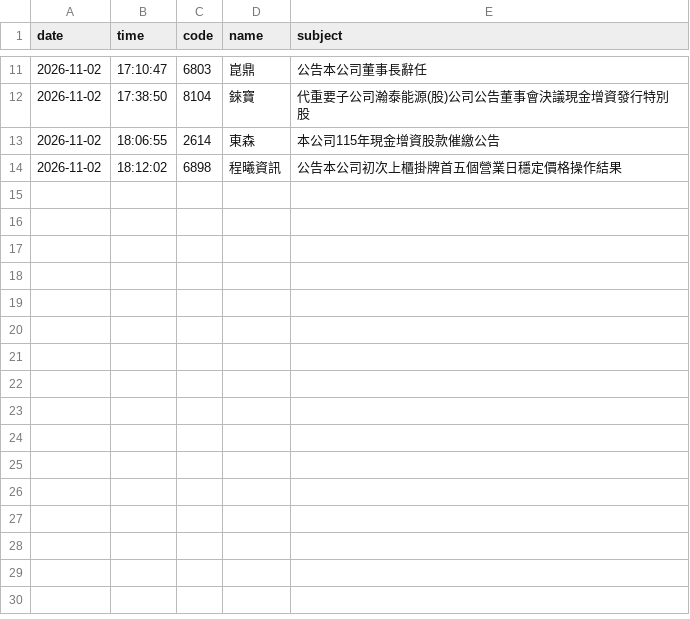
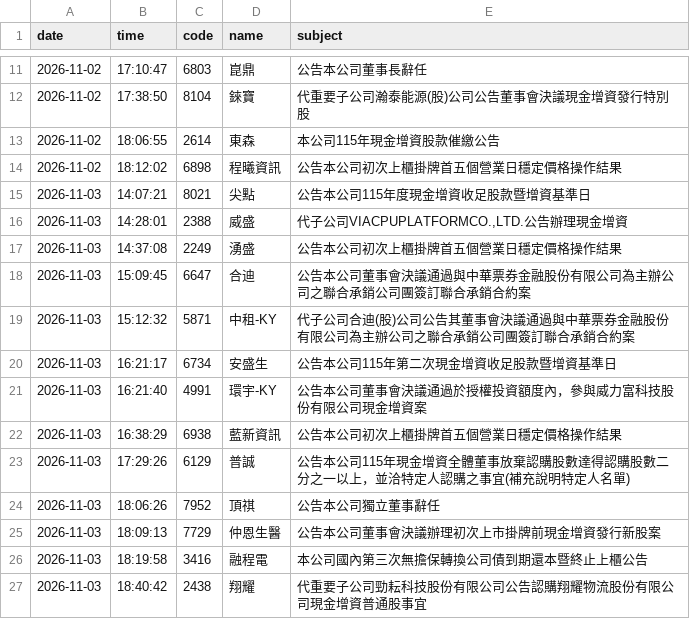
Before and after one commit to gelu27/Stock-lab, a CSV file: data/material_news.csv, drawn as a sheet; only a part is shown, gaps mark what is left out.

```diff
--- a/data/material_news.csv
+++ b/data/material_news.csv
@@ -14 +14,14 @@ date,time,code,name,subject
 2026-11-02,18:12:02,6898,程曦資訊,公告本公司初次上櫃掛牌首五個營業日穩定價格操作結果
+2026-11-03,14:07:21,8021,尖點,公告本公司115年度現金增資收足股款暨增資基準日
+2026-11-03,14:28:01,2388,威盛,"代子公司VIACPUPLATFORMCO.,LTD.公告辦理現金增資"
+2026-11-03,14:37:08,2249,湧盛,公告本公司初次上櫃掛牌首五個營業日穩定價格操作結果
+2026-11-03,15:09:45,6647,合迪,公告本公司董事會決議通過與中華票券金融股份有限公司為主辦公司之聯合承銷公司團簽訂聯合承銷合約案
+2026-11-03,15:12:32,5871,中租-KY,代子公司合迪(股)公司公告其董事會決議通過與中華票券金融股份有限公司為主辦公司之聯合承銷公司團簽訂聯合承銷合約案
+2026-11-03,16:21:17,6734,安盛生,公告本公司115年第二次現金增資收足股款暨增資基準日
+2026-11-03,16:21:40,4991,環宇-KY,公告本公司董事會決議通過於授權投資額度內，參與威力富科技股份有限公司現金增資案
+2026-11-03,16:38:29,6938,藍新資訊,公告本公司初次上櫃掛牌首五個營業日穩定價格操作結果
+2026-11-03,17:29:26,6129,普誠,公告本公司115年現金增資全體董事放棄認購股數達得認購股數二分之一以上，並洽特定人認購之事宜(補充說明特定人名單)
+2026-11-03,18:06:26,7952,頂祺,公告本公司獨立董事辭任
+2026-11-03,18:09:13,7729,仲恩生醫,公告本公司董事會決議辦理初次上市掛牌前現金增資發行新股案
+2026-11-03,18:19:58,3416,融程電,本公司國內第三次無擔保轉換公司債到期還本暨終止上櫃公告
+2026-11-03,18:40:42,2438,翔耀,代重要子公司勁耘科技股份有限公司公告認購翔耀物流股份有限公司現金增資普通股事宜
```
Also changed, not shown: data/calendar.csv, data/fundamental/dividend.csv, 35 other files.
